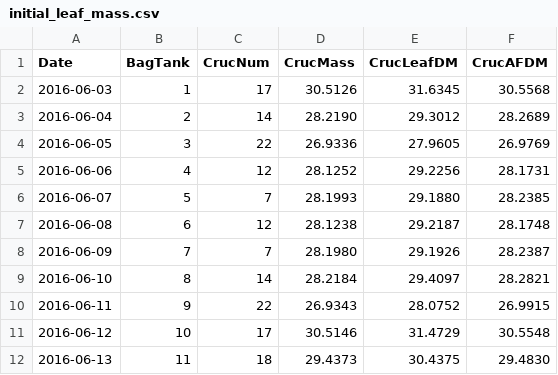
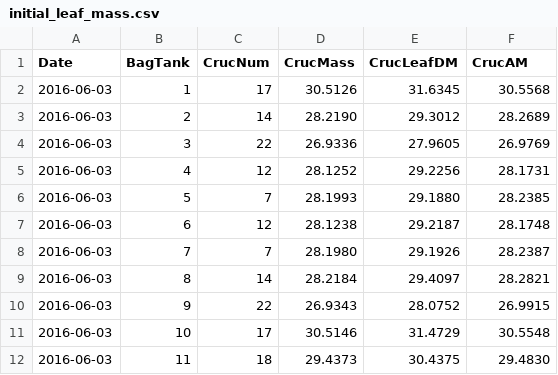
Before and after one commit to KennyPeanuts/crayfish_leaf_decom, a CSV file: lab_notebook/data/initial_leaf_mass.csv, drawn as a sheet.

```diff
--- a/lab_notebook/data/initial_leaf_mass.csv
+++ b/lab_notebook/data/initial_leaf_mass.csv
@@ -1,12 +1,12 @@
-Date,BagTank,CrucNum,CrucMass,CrucLeafDM,CrucAFDM
+Date,BagTank,CrucNum,CrucMass,CrucLeafDM,CrucAM
 2016-06-03,1,17,30.5126,31.6345,30.5568
-2016-06-04,2,14,28.2190,29.3012,28.2689
-2016-06-05,3,22,26.9336,27.9605,26.9769
-2016-06-06,4,12,28.1252,29.2256,28.1731
-2016-06-07,5,7,28.1993,29.1880,28.2385
-2016-06-08,6,12,28.1238,29.2187,28.1748
-2016-06-09,7,7,28.1980,29.1926,28.2387
-2016-06-10,8,14,28.2184,29.4097,28.2821
-2016-06-11,9,22,26.9343,28.0752,26.9915
-2016-06-12,10,17,30.5146,31.4729,30.5548
-2016-06-13,11,18,29.4373,30.4375,29.4830
+2016-06-03,2,14,28.2190,29.3012,28.2689
+2016-06-03,3,22,26.9336,27.9605,26.9769
+2016-06-03,4,12,28.1252,29.2256,28.1731
+2016-06-03,5,7,28.1993,29.1880,28.2385
+2016-06-03,6,12,28.1238,29.2187,28.1748
+2016-06-03,7,7,28.1980,29.1926,28.2387
+2016-06-03,8,14,28.2184,29.4097,28.2821
+2016-06-03,9,22,26.9343,28.0752,26.9915
+2016-06-03,10,17,30.5146,31.4729,30.5548
+2016-06-03,11,18,29.4373,30.4375,29.4830
```
Also changed, not shown: lab_notebook/data/T1_leaf_mass.csv, 6 other files.
